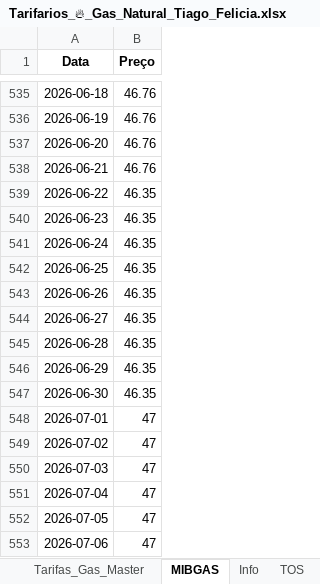
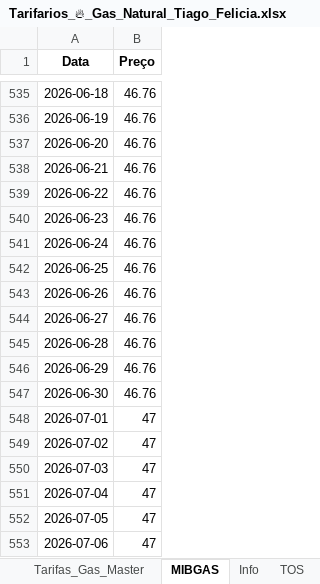
Before and after one commit to tiagofelicia/simulador-tarifarios-gas, an Excel workbook: Tarifarios_🔥_Gas_Natural_Tiago_Felicia.xlsx, sheet MIBGAS, drawn as a sheet; only a part is shown, gaps mark what is left out; values as stored, in another font and other column widths than the file's, no borders; the diff names each change by its address in the sheet, - before the commit and + after, or states it on an @@ line.

```diff
--- a/Tarifarios_🔥_Gas_Natural_Tiago_Felicia.xlsx (sheet MIBGAS)
+++ b/Tarifarios_🔥_Gas_Natural_Tiago_Felicia.xlsx (sheet MIBGAS)
-B539:B547 (Preço): 46.35
+B539:B547 (Preço): 46.76
```
